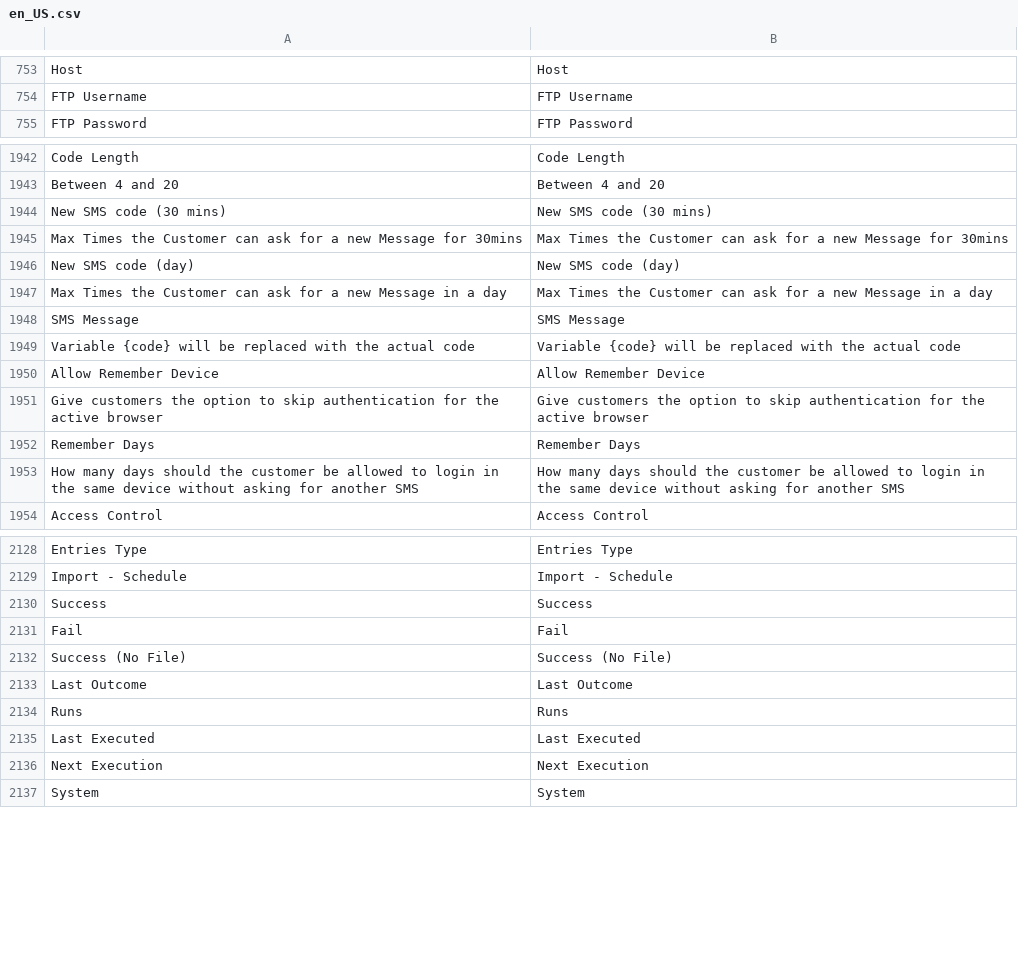
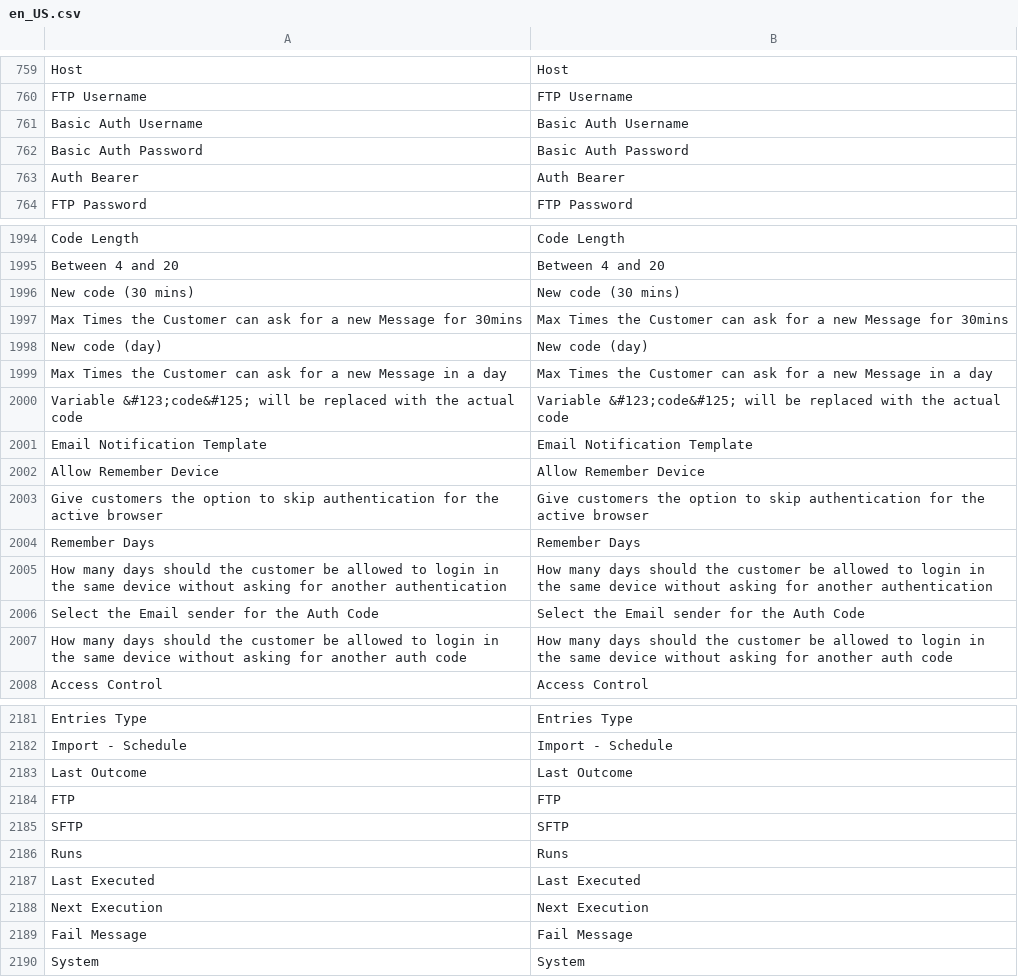
Before and after one commit to licentia/panda, a CSV file: i18n/en_US.csv, drawn as a sheet; only a part is shown, gaps mark what is left out; removed rows and columns are numbered as before the commit, all else as after; the diff covers the shown part only; the diff names each change by its address in the sheet, - before the commit and + after, or states it on an @@ line.

```diff
--- a/i18n/en_US.csv
+++ b/i18n/en_US.csv
+row 761: Basic Auth Username | Basic Auth Username
+row 762: Basic Auth Password | Basic Auth Password
+row 763: Auth Bearer | Auth Bearer
-A1996: New SMS code (30 mins)
+A1996: New code (30 mins)
-B1996: New SMS code (30 mins)
+B1996: New code (30 mins)
-A1998: New SMS code (day)
+A1998: New code (day)
-B1998: New SMS code (day)
+B1998: New code (day)
-row 1948: SMS Message | SMS Message
-A2000: Variable {code} will be…
+A2000: Variable &#123;code&#125; will be…
-B2000: Variable {code} will be…
+B2000: Variable &#123;code&#125; will be…
@@ row 2121 moved to row 2001: Email Notification Template @@
-A2005: …for another SMS
+A2005: …for another authentication
-B2005: …for another SMS
+B2005: …for another authentication
+row 2006: Select the Email sender for the Auth Code | Select the Email sender for the Auth Code
+row 2007: How many days should the customer be allowed to login in the same device without asking for another auth code | How many days should the customer be allowed to login in the same device without asking for another auth code
@@ row 2130 moved to row 787: Success @@
@@ row 2131 moved to row 789: Fail @@
@@ row 2132 moved to row 788: Success (No File) @@
+row 2184: FTP | FTP
+row 2185: SFTP | SFTP
+row 2189: Fail Message | Fail Message
```
Also changed, not shown: 46 added rows, 1 removed row, 4 moved rows and 4 edited cells elsewhere in this file.
